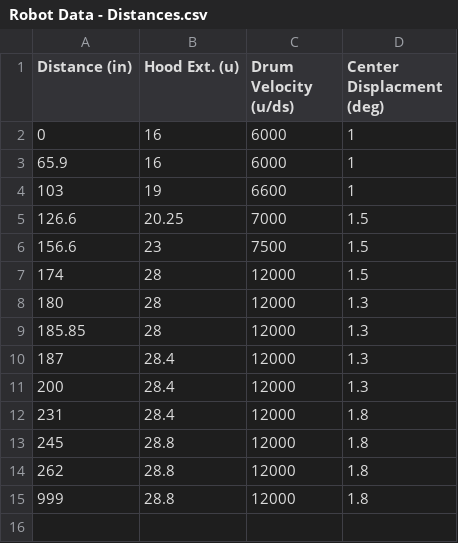
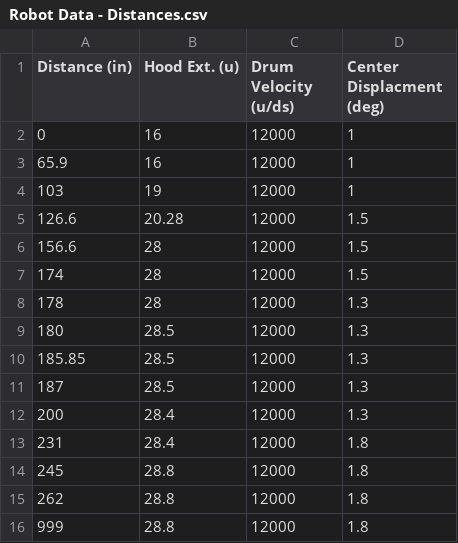
Before and after one commit to Team4388/RiseOfRidgebotics2020, a CSV file: src/main/deploy/Robot Data - Distances.csv, drawn as a sheet.

```diff
--- a/src/main/deploy/Robot Data - Distances.csv
+++ b/src/main/deploy/Robot Data - Distances.csv
@@ -1,11 +1,12 @@
 Distance (in),Hood Ext. (u),Drum Velocity (u/ds),Center Displacment (deg)
-0,16,6000,1,
-65.9,16,6000,1,
-103,19,6600,1,
-126.6,20.25,7000,1.5,
-156.6,23,7500,1.5,
+0,16,12000,1,
+65.9,16,12000,1,
+103,19,12000,1,
+126.6,20.28,12000,1.5,
+156.6,28,12000,1.5,
 174,28,12000,1.5,
-180,28,12000,1.3,
-185.85,28,12000,1.3,
-187,28.4,12000,1.3
+178,28,12000,1.3
+180,28.5,12000,1.3,
+185.85,28.5,12000,1.3,
+187,28.5,12000,1.3
 200,28.4,12000,1.3
```
Also changed, not shown: 3 other files.
